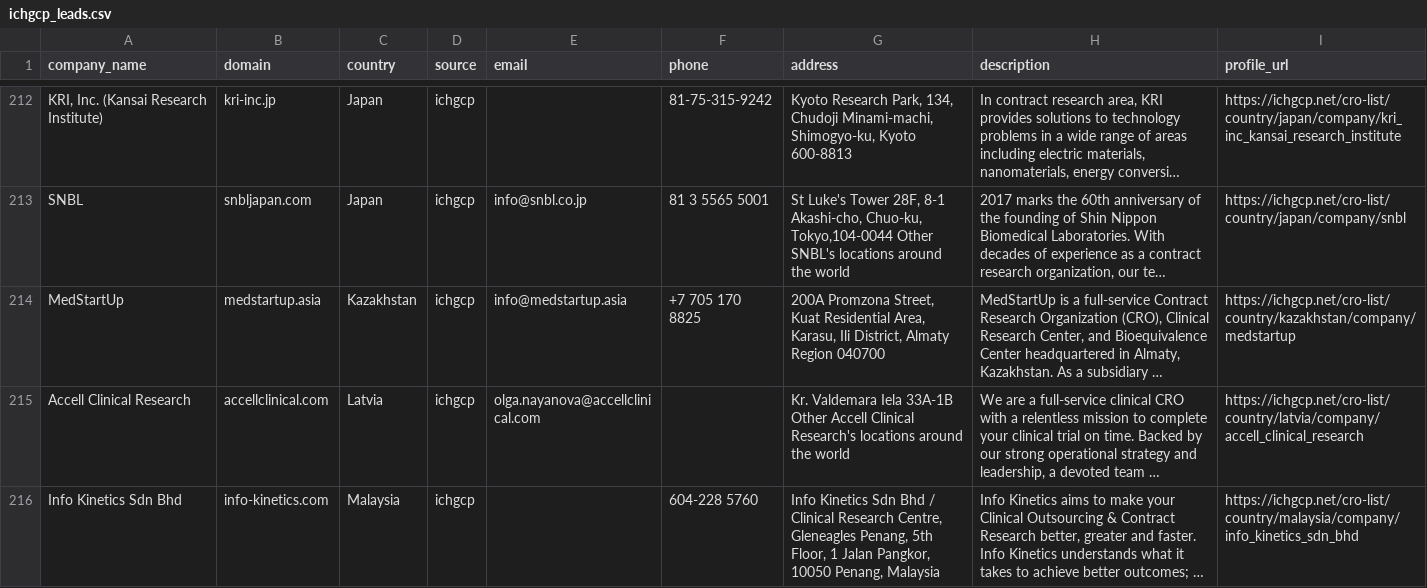
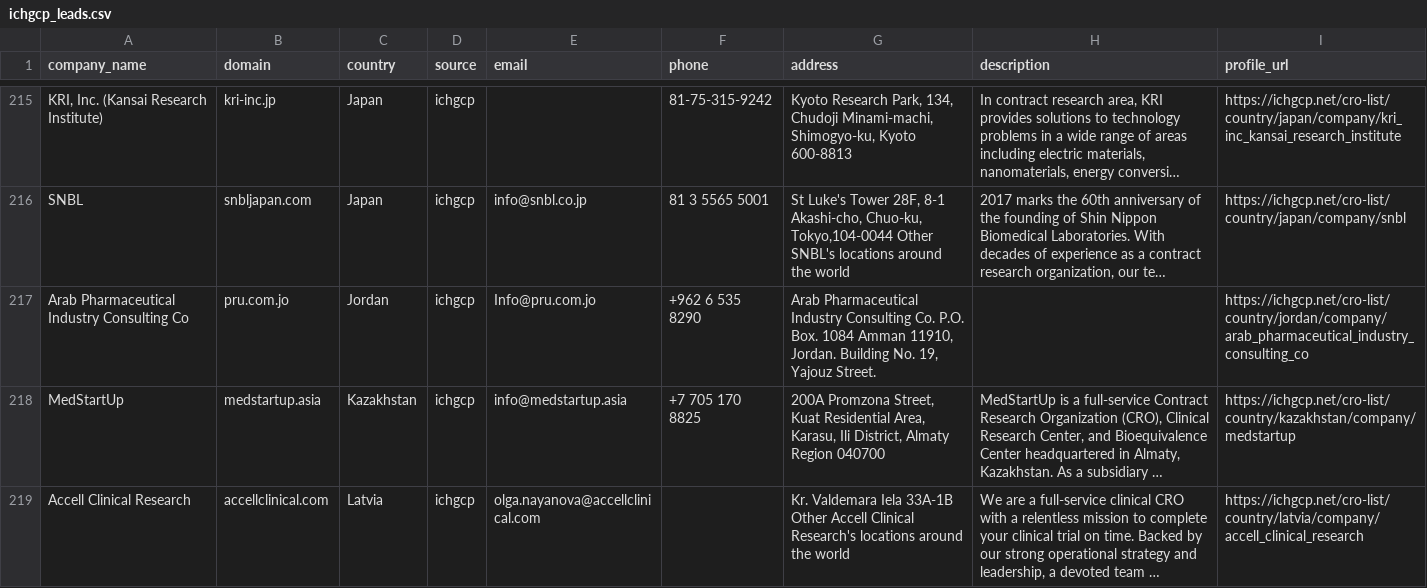
Before and after one commit to abdullahamir2308/nova-scout, a CSV file: data/ichgcp_leads.csv, drawn as a sheet; only a part is shown, gaps mark what is left out; the shorter side is filled out with more unchanged rows; long unchanged cells end in …; the diff covers the shown part only; the diff names each change by its address in the sheet, - before the commit and + after, or states it on an @@ line.

```diff
--- a/data/ichgcp_leads.csv
+++ b/data/ichgcp_leads.csv
+row 217: Arab Pharmaceutical Industry Consulting Co | pru.com.jo | Jordan | ichgcp | Info@pru.com.jo | +962 6 535 8290 | Arab Pharmaceutical Industry Consulting Co. P.O. Box. 1084 Amman 11910, Jordan. Building No. 19, Yajouz Street. |  | https://ichgcp.net/cro-list/country/jordan/company/arab_pharmaceutical_industry_consulting_co
```
Also changed, not shown: 5 added rows elsewhere in this file.
